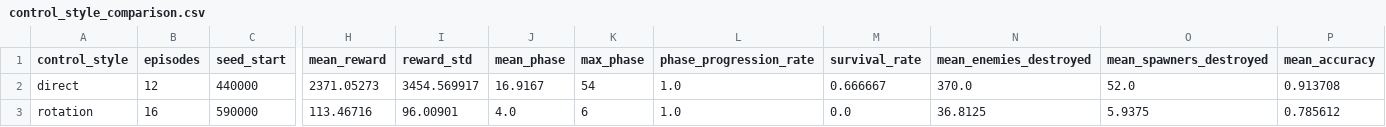
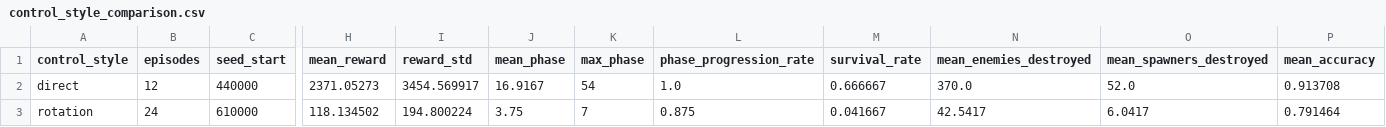
Before and after one commit to trnghiaaa/GAI-Ass3, a CSV file: logs/arena/evidence/control_style_comparison.csv, drawn as a sheet; only a part is shown, gaps mark what is left out; the diff covers the shown part only; the diff names each change by its address in the sheet, - before the commit and + after, or states it on an @@ line.

```diff
--- a/logs/arena/evidence/control_style_comparison.csv
+++ b/logs/arena/evidence/control_style_comparison.csv
-B3 (episodes): 16
+B3 (episodes): 24
-C3 (seed_start): 590000
+C3 (seed_start): 610000
-H3 (mean_reward): 113.46716
+H3 (mean_reward): 118.134502
-I3 (reward_std): 96.00901
+I3 (reward_std): 194.800224
-J3 (mean_phase): 4.0
+J3 (mean_phase): 3.75
-K3 (max_phase): 6
+K3 (max_phase): 7
-L3 (phase_progression_rate): 1.0
+L3 (phase_progression_rate): 0.875
-M3 (survival_rate): 0.0
+M3 (survival_rate): 0.041667
-N3 (mean_enemies_destroyed): 36.8125
+N3 (mean_enemies_destroyed): 42.5417
-O3 (mean_spawners_destroyed): 5.9375
+O3 (mean_spawners_destroyed): 6.0417
-P3 (mean_accuracy): 0.785612
+P3 (mean_accuracy): 0.791464
```
Also changed, not shown: 15 edited cells elsewhere in this file, logs/arena/evidence/random_baseline_rotation.csv, 37 other files.
